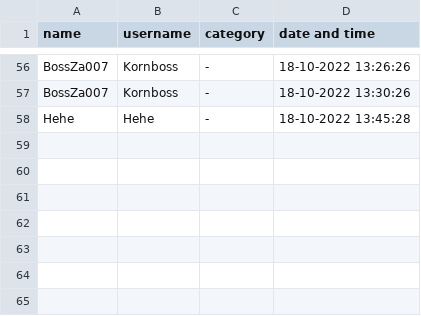
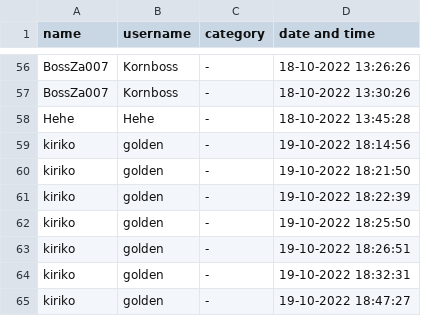
Before and after one commit to kornavit/Projectjava, a CSV file: data/login_time_user.csv, drawn as a sheet; only a part is shown, gaps mark what is left out; the diff names each change by its address in the sheet, - before the commit and + after, or states it on an @@ line.

```diff
--- a/data/login_time_user.csv
+++ b/data/login_time_user.csv
+row 59: kiriko | golden | - | 19-10-2022 18:14:56
+row 60: kiriko | golden | - | 19-10-2022 18:21:50
+row 61: kiriko | golden | - | 19-10-2022 18:22:39
+row 62: kiriko | golden | - | 19-10-2022 18:25:50
+row 63: kiriko | golden | - | 19-10-2022 18:26:51
+row 64: kiriko | golden | - | 19-10-2022 18:32:31
+row 65: kiriko | golden | - | 19-10-2022 18:47:27
```
Also changed, not shown: 8 other files.
